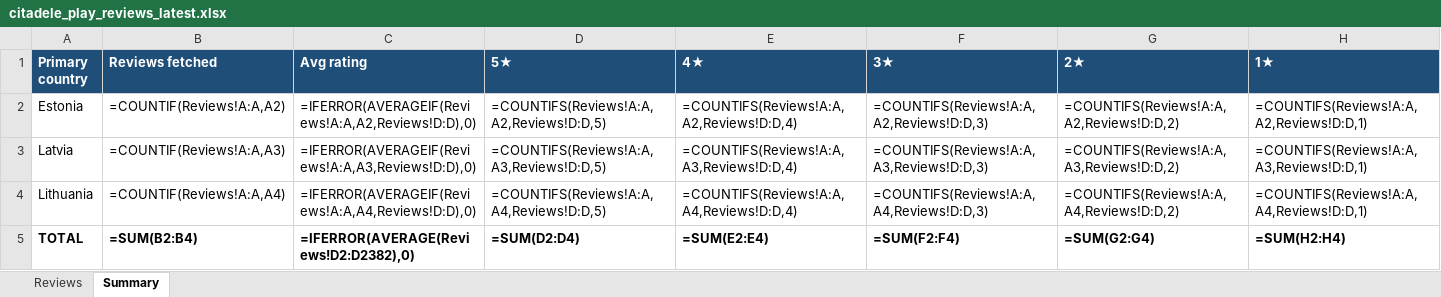
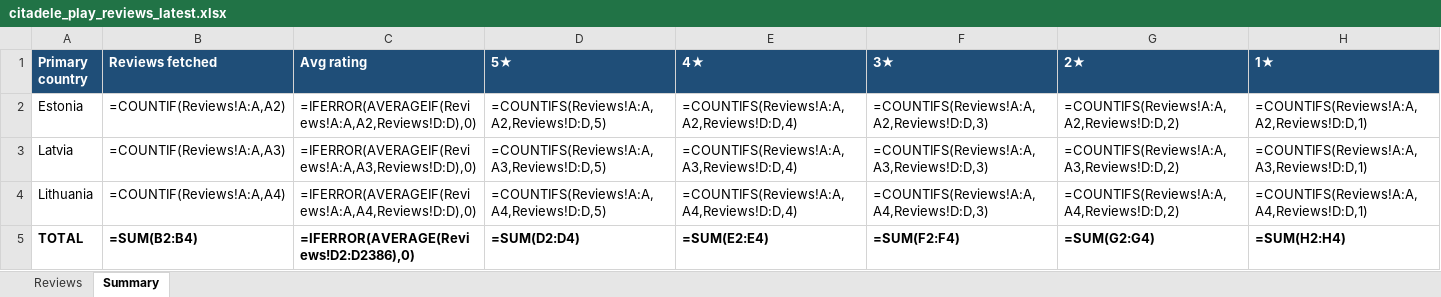
Before and after one commit to KATRINAPAVL/mobile-app-customer-reviews, an Excel workbook: output/citadele_play_reviews_latest.xlsx, sheet Summary, drawn as a sheet; values as stored, in another font and other column widths than the file's, no borders; formulas without a stored value are shown as written; the diff names each change by its address in the sheet, - before the commit and + after, or states it on an @@ line.

```diff
--- a/output/citadele_play_reviews_latest.xlsx (sheet Summary)
+++ b/output/citadele_play_reviews_latest.xlsx (sheet Summary)
-C5 (Avg rating): =IFERROR(AVERAGE(Reviews!D2:D2382),0)
+C5 (Avg rating): =IFERROR(AVERAGE(Reviews!D2:D2386),0)
```
Also changed, not shown: sheet Reviews, 4 other files.
